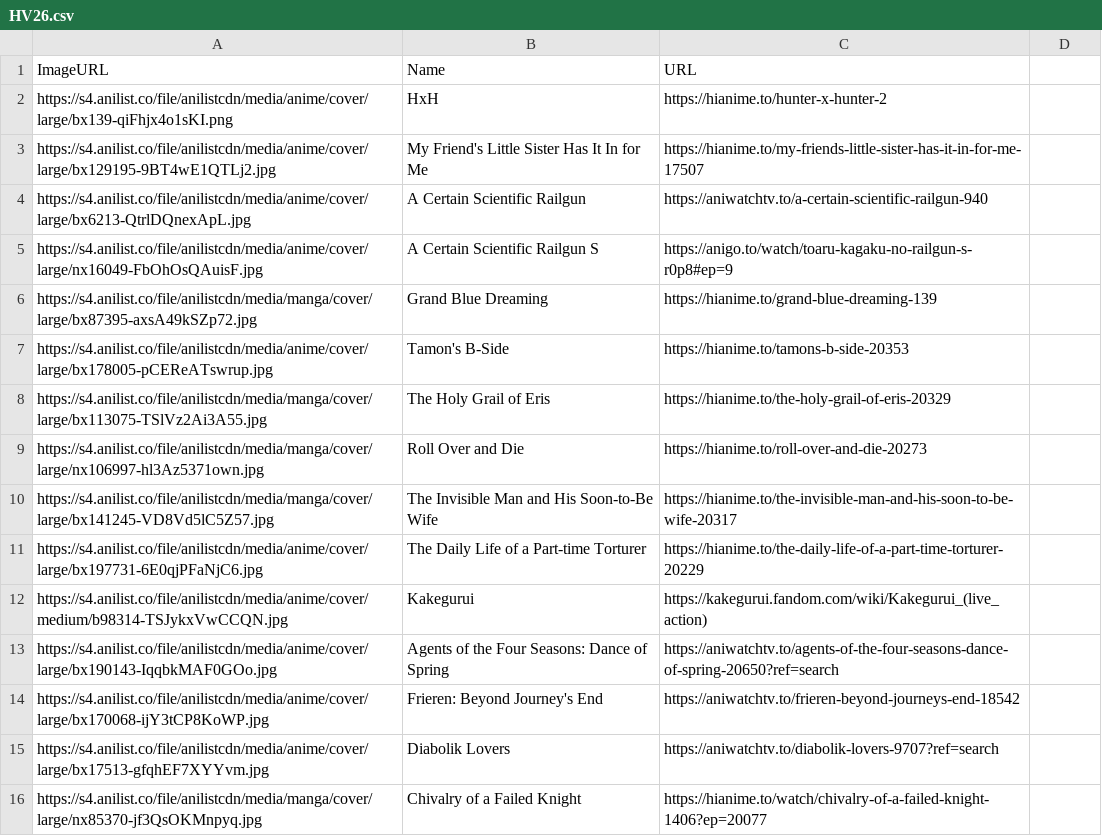
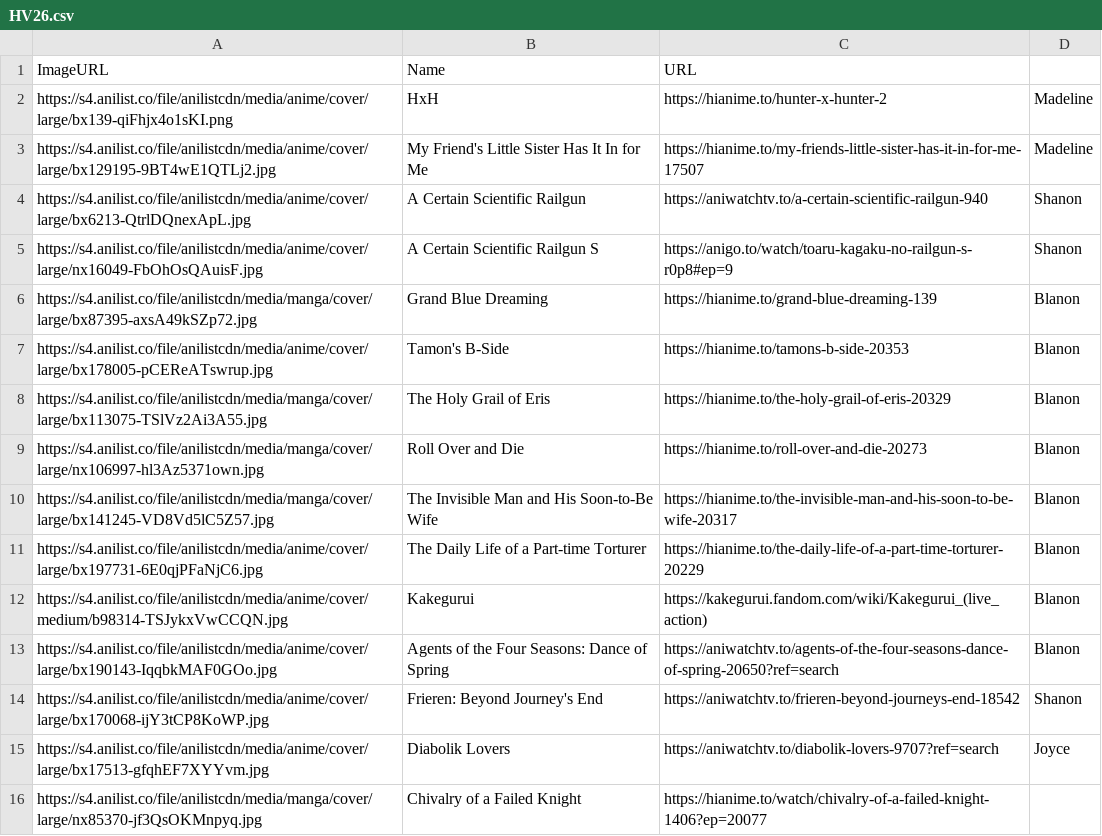
Before and after one commit to Fermin07TAJA/FoxAni, a CSV file: Extension Zip Isolation/data/HV26.csv, drawn as a sheet; only a part is shown; the diff covers the shown part only.

```diff
--- a/Extension Zip Isolation/data/HV26.csv
+++ b/Extension Zip Isolation/data/HV26.csv
@@ -2,14 +2,14 @@ ImageURL,Name,URL
-https://s4.anilist.co/file/anilistcdn/media/anime/cover/large/bx139-qiFhjx4o1sKI.png,HxH,https://hianime.to/hunter-x-hunter-2
-https://s4.anilist.co/file/anilistcdn/media/anime/cover/large/bx129195-9BT4wE1QTLj2.jpg,My Friend's Little Sister Has It In for Me,https://hianime.to/my-friends-little-sister-has-it-in-for-me-17507
-https://s4.anilist.co/file/anilistcdn/media/anime/cover/large/bx6213-QtrlDQnexApL.jpg,A Certain Scientific Railgun,https://aniwatchtv.to/a-certain-scientific-railgun-940
-https://s4.anilist.co/file/anilistcdn/media/anime/cover/large/nx16049-FbOhOsQAuisF.jpg,A Certain Scientific Railgun S,https://anigo.to/watch/toaru-kagaku-no-railgun-s-r0p8#ep=9
-https://s4.anilist.co/file/anilistcdn/media/manga/cover/large/bx87395-axsA49kSZp72.jpg,Grand Blue Dreaming,https://hianime.to/grand-blue-dreaming-139
-https://s4.anilist.co/file/anilistcdn/media/anime/cover/large/bx178005-pCEReATswrup.jpg,Tamon's B-Side,https://hianime.to/tamons-b-side-20353
-https://s4.anilist.co/file/anilistcdn/media/manga/cover/large/bx113075-TSlVz2Ai3A55.jpg,The Holy Grail of Eris,https://hianime.to/the-holy-grail-of-eris-20329
-https://s4.anilist.co/file/anilistcdn/media/manga/cover/large/nx106997-hl3Az5371own.jpg,Roll Over and Die,https://hianime.to/roll-over-and-die-20273
-https://s4.anilist.co/file/anilistcdn/media/manga/cover/large/bx141245-VD8Vd5lC5Z57.jpg,The Invisible Man and His Soon-to-Be Wife,https://hianime.to/the-invisible-man-and-his-soon-to-be-wife-20317
-https://s4.anilist.co/file/anilistcdn/media/anime/cover/large/bx197731-6E0qjPFaNjC6.jpg,The Daily Life of a Part-time Torturer,https://hianime.to/the-daily-life-of-a-part-time-torturer-20229
-https://s4.anilist.co/file/anilistcdn/media/anime/cover/medium/b98314-TSJykxVwCCQN.jpg,Kakegurui,https://kakegurui.fandom.com/wiki/Kakegurui_(live_action)
-https://s4.anilist.co/file/anilistcdn/media/anime/cover/large/bx190143-IqqbkMAF0GOo.jpg,Agents of the Four Seasons: Dance of Spring,https://aniwatchtv.to/agents-of-the-four-seasons-dance-of-spring-20650?ref=search
-https://s4.anilist.co/file/anilistcdn/media/anime/cover/large/bx170068-ijY3tCP8KoWP.jpg,Frieren: Beyond Journey's End,https://aniwatchtv.to/frieren-beyond-journeys-end-18542
-https://s4.anilist.co/file/anilistcdn/media/anime/cover/large/bx17513-gfqhEF7XYYvm.jpg,Diabolik Lovers,https://aniwatchtv.to/diabolik-lovers-9707?ref=search
+https://s4.anilist.co/file/anilistcdn/media/anime/cover/large/bx139-qiFhjx4o1sKI.png,HxH,https://hianime.to/hunter-x-hunter-2,Madeline
+https://s4.anilist.co/file/anilistcdn/media/anime/cover/large/bx129195-9BT4wE1QTLj2.jpg,My Friend's Little Sister Has It In for Me,https://hianime.to/my-friends-little-sister-has-it-in-for-me-17507,Madeline
+https://s4.anilist.co/file/anilistcdn/media/anime/cover/large/bx6213-QtrlDQnexApL.jpg,A Certain Scientific Railgun,https://aniwatchtv.to/a-certain-scientific-railgun-940,Shanon
+https://s4.anilist.co/file/anilistcdn/media/anime/cover/large/nx16049-FbOhOsQAuisF.jpg,A Certain Scientific Railgun S,https://anigo.to/watch/toaru-kagaku-no-railgun-s-r0p8#ep=9,Shanon
+https://s4.anilist.co/file/anilistcdn/media/manga/cover/large/bx87395-axsA49kSZp72.jpg,Grand Blue Dreaming,https://hianime.to/grand-blue-dreaming-139,Blanon
+https://s4.anilist.co/file/anilistcdn/media/anime/cover/large/bx178005-pCEReATswrup.jpg,Tamon's B-Side,https://hianime.to/tamons-b-side-20353,Blanon
+https://s4.anilist.co/file/anilistcdn/media/manga/cover/large/bx113075-TSlVz2Ai3A55.jpg,The Holy Grail of Eris,https://hianime.to/the-holy-grail-of-eris-20329,Blanon
+https://s4.anilist.co/file/anilistcdn/media/manga/cover/large/nx106997-hl3Az5371own.jpg,Roll Over and Die,https://hianime.to/roll-over-and-die-20273,Blanon
+https://s4.anilist.co/file/anilistcdn/media/manga/cover/large/bx141245-VD8Vd5lC5Z57.jpg,The Invisible Man and His Soon-to-Be Wife,https://hianime.to/the-invisible-man-and-his-soon-to-be-wife-20317,Blanon
+https://s4.anilist.co/file/anilistcdn/media/anime/cover/large/bx197731-6E0qjPFaNjC6.jpg,The Daily Life of a Part-time Torturer,https://hianime.to/the-daily-life-of-a-part-time-torturer-20229,Blanon
+https://s4.anilist.co/file/anilistcdn/media/anime/cover/medium/b98314-TSJykxVwCCQN.jpg,Kakegurui,https://kakegurui.fandom.com/wiki/Kakegurui_(live_action),Blanon
+https://s4.anilist.co/file/anilistcdn/media/anime/cover/large/bx190143-IqqbkMAF0GOo.jpg,Agents of the Four Seasons: Dance of Spring,https://aniwatchtv.to/agents-of-the-four-seasons-dance-of-spring-20650?ref=search,Blanon
+https://s4.anilist.co/file/anilistcdn/media/anime/cover/large/bx170068-ijY3tCP8KoWP.jpg,Frieren: Beyond Journey's End,https://aniwatchtv.to/frieren-beyond-journeys-end-18542,Shanon
+https://s4.anilist.co/file/anilistcdn/media/anime/cover/large/bx17513-gfqhEF7XYYvm.jpg,Diabolik Lovers,https://aniwatchtv.to/diabolik-lovers-9707?ref=search,Joyce
```
Also changed, not shown: 12 edited cells elsewhere in this file, Extension Zip Isolation/data/ET24.csv, Extension Zip Isolation/data/ET25.csv, 23 other files.
